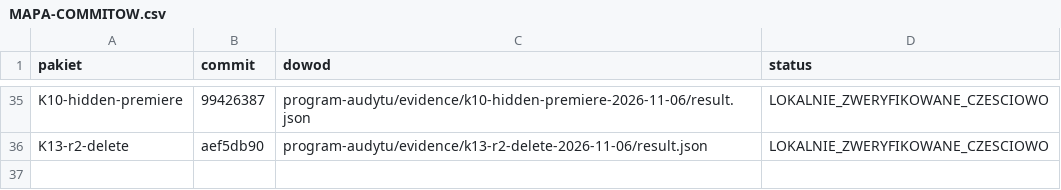
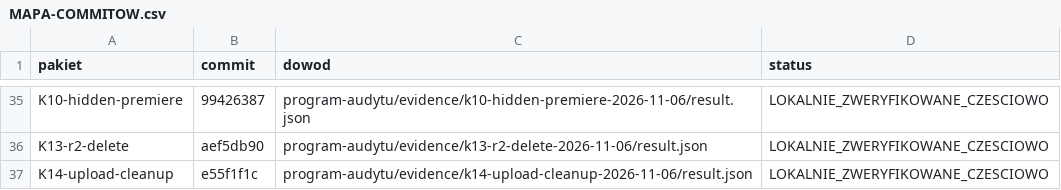
Before and after one commit to pawelekbyra/polutek-pl, a CSV file: docs/audit/2026-11-01-platform-research/program-audytu/MAPA-COMMITOW.csv, drawn as a sheet; only a part is shown, gaps mark what is left out; the diff names each change by its address in the sheet, - before the commit and + after, or states it on an @@ line.

```diff
--- a/docs/audit/2026-11-01-platform-research/program-audytu/MAPA-COMMITOW.csv
+++ b/docs/audit/2026-11-01-platform-research/program-audytu/MAPA-COMMITOW.csv
+row 37: K14-upload-cleanup | e55f1f1c | program-audytu/evidence/k14-upload-cleanup-2026-11-06/result.json | LOKALNIE_ZWERYFIKOWANE_CZESCIOWO
```
Also changed, not shown: 10 other files.
